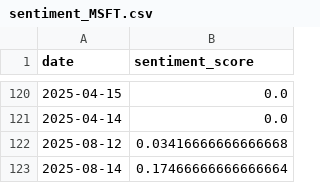
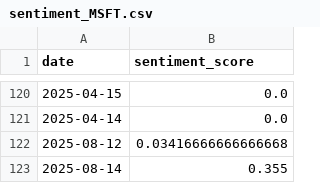
Before and after one commit to Vitalicize1/Stock4U, a CSV file: ml/data/sentiment_MSFT.csv, drawn as a sheet; only a part is shown, gaps mark what is left out.

```diff
--- a/ml/data/sentiment_MSFT.csv
+++ b/ml/data/sentiment_MSFT.csv
@@ -122,2 +122,2 @@ date,sentiment_score
 2025-08-12,0.03416666666666668
-2025-08-14,0.17466666666666664
+2025-08-14,0.355
```
Also changed, not shown: ml/data/sentiment_AAPL.csv, ml/data/sentiment_NVDA.csv, 51 other files.
